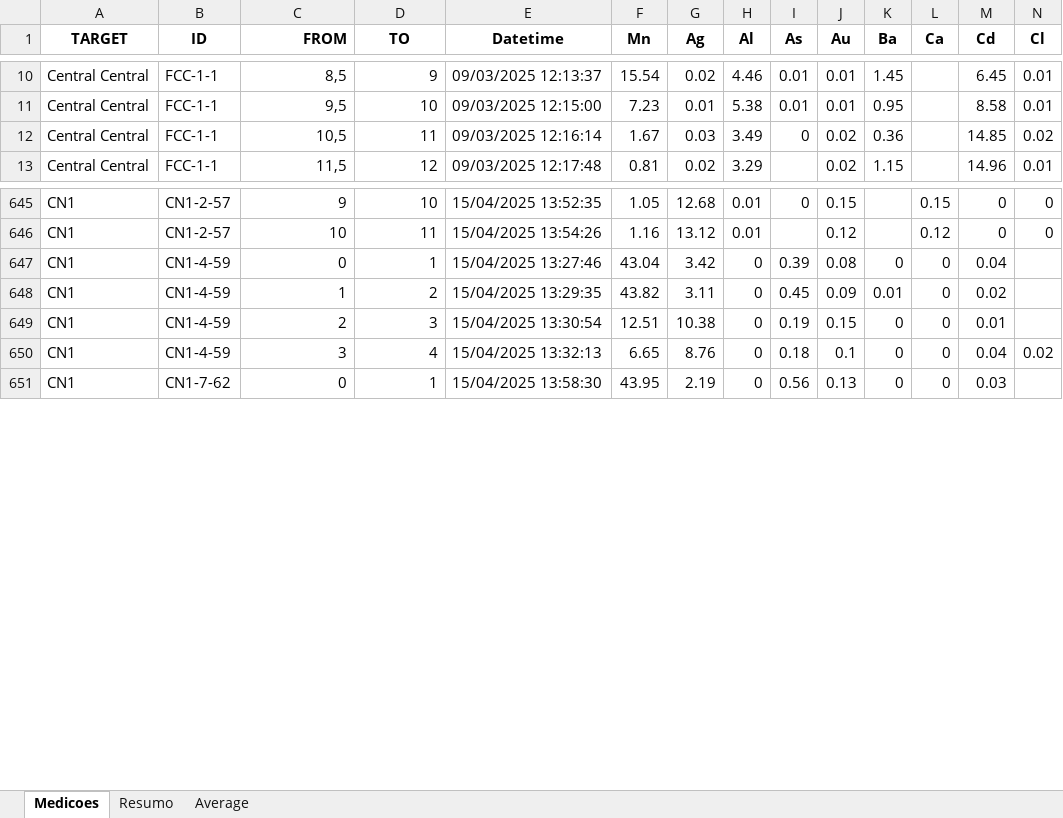
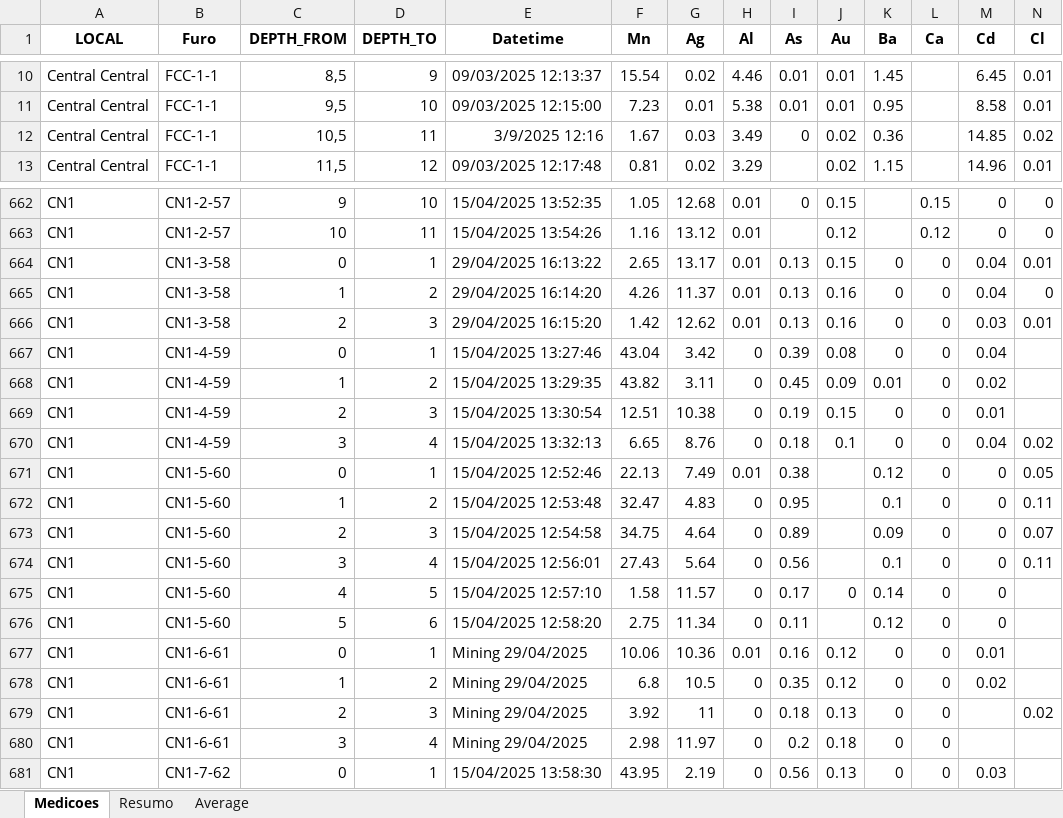
Before and after one commit to TechAlly96/dashboard-manganes, an Excel workbook: data/ASSAY.xlsx, sheet Medicoes, drawn as a sheet; only a part is shown, gaps mark what is left out; values as stored, in another font and other column widths than the file's, no borders; conditional formats not drawn; rows hold the shown columns only; the diff covers the shown part only; the diff names each change by its address in the sheet, - before the commit and + after, or states it on an @@ line.

Commit message:
Ultimo ASSAY

```diff
--- a/data/ASSAY.xlsx (sheet Medicoes)
+++ b/data/ASSAY.xlsx (sheet Medicoes)
-A1: TARGET
+A1: LOCAL
-B1: ID
+B1: Furo
-C1: FROM
+C1: DEPTH_FROM
-D1: TO
+D1: DEPTH_TO
-E12 (Datetime): 09/03/2025 12:16:14
+E12 (Datetime): 3/9/2025 12:16
+row 664: CN1 | CN1-3-58 | 0 | 1 | 29/04/2025 16:13:22 | 2.65 | 13.17 | 0.01 | 0.13 | 0.15 | 0 | 0 | 0.04 | 0.01
+row 665: CN1 | CN1-3-58 | 1 | 2 | 29/04/2025 16:14:20 | 4.26 | 11.37 | 0.01 | 0.13 | 0.16 | 0 | 0 | 0.04 | 0
+row 666: CN1 | CN1-3-58 | 2 | 3 | 29/04/2025 16:15:20 | 1.42 | 12.62 | 0.01 | 0.13 | 0.16 | 0 | 0 | 0.03 | 0.01
+row 671: CN1 | CN1-5-60 | 0 | 1 | 15/04/2025 12:52:46 | 22.13 | 7.49 | 0.01 | 0.38 |  | 0.12 | 0 | 0 | 0.05
+row 672: CN1 | CN1-5-60 | 1 | 2 | 15/04/2025 12:53:48 | 32.47 | 4.83 | 0 | 0.95 |  | 0.1 | 0 | 0 | 0.11
+row 673: CN1 | CN1-5-60 | 2 | 3 | 15/04/2025 12:54:58 | 34.75 | 4.64 | 0 | 0.89 |  | 0.09 | 0 | 0 | 0.07
+row 674: CN1 | CN1-5-60 | 3 | 4 | 15/04/2025 12:56:01 | 27.43 | 5.64 | 0 | 0.56 |  | 0.1 | 0 | 0 | 0.11
+row 675: CN1 | CN1-5-60 | 4 | 5 | 15/04/2025 12:57:10 | 1.58 | 11.57 | 0 | 0.17 | 0 | 0.14 | 0 | 0
+row 676: CN1 | CN1-5-60 | 5 | 6 | 15/04/2025 12:58:20 | 2.75 | 11.34 | 0 | 0.11 |  | 0.12 | 0 | 0
+row 677: CN1 | CN1-6-61 | 0 | 1 | Mining 29/04/2025 | 10.06 | 10.36 | 0.01 | 0.16 | 0.12 | 0 | 0 | 0.01
+row 678: CN1 | CN1-6-61 | 1 | 2 | Mining 29/04/2025 | 6.8 | 10.5 | 0 | 0.35 | 0.12 | 0 | 0 | 0.02
+row 679: CN1 | CN1-6-61 | 2 | 3 | Mining 29/04/2025 | 3.92 | 11 | 0 | 0.18 | 0.13 | 0 | 0 |  | 0.02
+row 680: CN1 | CN1-6-61 | 3 | 4 | Mining 29/04/2025 | 2.98 | 11.97 | 0 | 0.2 | 0.18 | 0 | 0
```
Also changed, not shown: 19 added rows, 2 removed rows and 80 edited cells elsewhere in this sheet.
